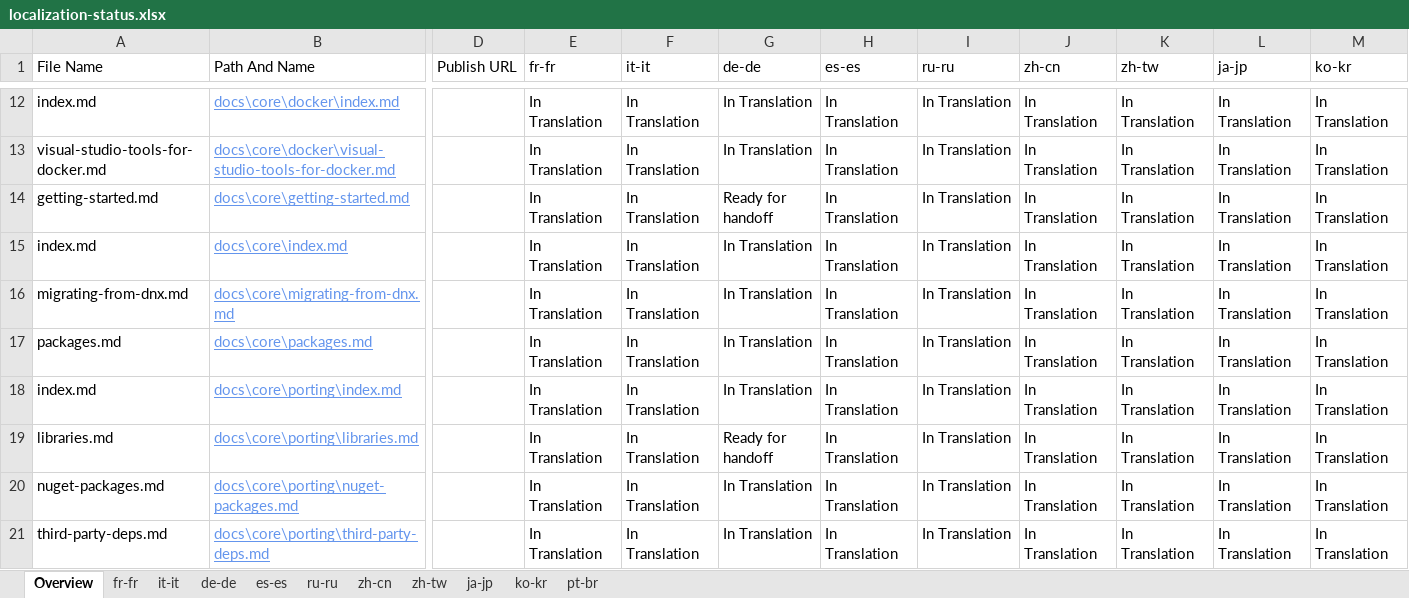
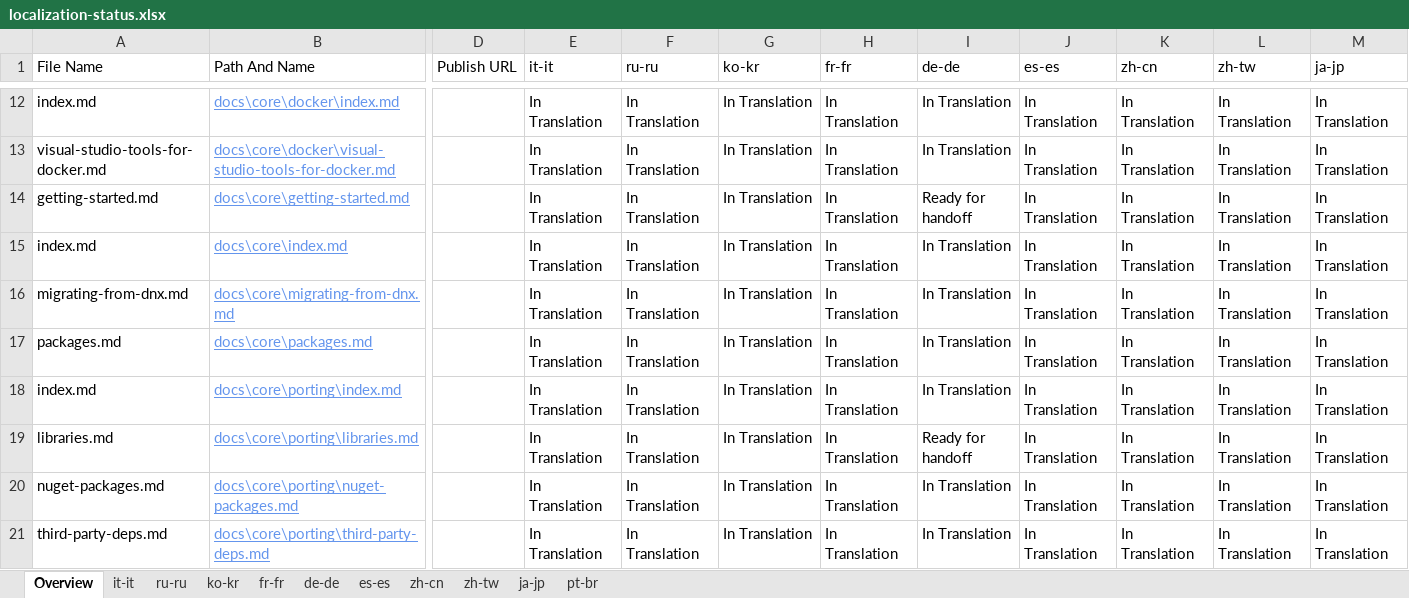
Before and after one commit to openpublishoperation/docs.handback, an Excel workbook: ol-handback/dotnet/docs/master/localization-status.xlsx, sheet Overview, drawn as a sheet; only a part is shown, gaps mark what is left out; values as stored, in another font and other column widths than the file's, no borders; table styles not drawn; the diff covers the shown part only; the diff names each change by its address in the sheet, - before the commit and + after, or states it on an @@ line.

```diff
--- a/ol-handback/dotnet/docs/master/localization-status.xlsx (sheet Overview)
+++ b/ol-handback/dotnet/docs/master/localization-status.xlsx (sheet Overview)
@@ sheet tab order changed: Overview | it-it | ru-ru | ko-kr | fr-fr | de-de | es-es | zh-cn | zh-tw | ja-jp | pt-br @@
-E1: fr-fr
+E1: it-it
-F1: it-it
+F1: ru-ru
-G1: de-de
+G1: ko-kr
-H1: es-es
+H1: fr-fr
-I1: ru-ru
+I1: de-de
-J1: zh-cn
+J1: es-es
-K1: zh-tw
+K1: zh-cn
-L1: ja-jp
+L1: zh-tw
-M1: ko-kr
+M1: ja-jp
-G14 (ko-kr): Ready for handoff
+G14 (ko-kr): In Translation
-I14 (de-de): In Translation
+I14 (de-de): Ready for handoff
-G19 (ko-kr): Ready for handoff
+G19 (ko-kr): In Translation
-I19 (de-de): In Translation
+I19 (de-de): Ready for handoff
```
Also changed, not shown: 48 edited cells elsewhere in this sheet, sheet pt-br, sheet de-de, sheet es-es, sheet fr-fr, sheet zh-cn, sheet ja-jp, 4 more sheets, ol-handback/dotnet/docs/master/handback-status.xlsx.
